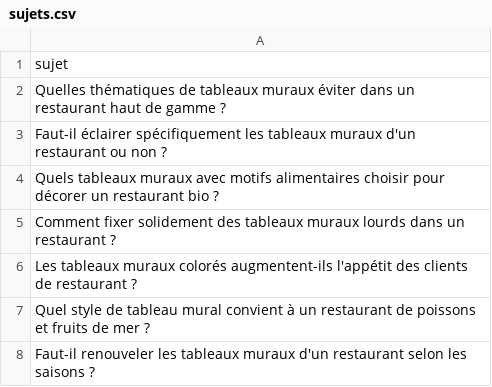
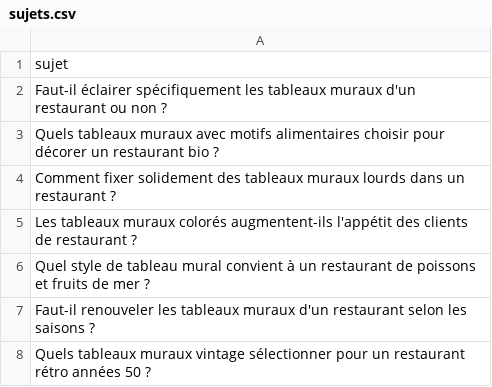
Before and after one commit to Metalosmose21/Restaurant-2, a CSV file: sujets.csv, drawn as a sheet; only a part is shown; the shorter side is filled out with more unchanged rows.

```diff
--- a/sujets.csv
+++ b/sujets.csv
@@ -1,3 +1,2 @@
 sujet
-Quelles thématiques de tableaux muraux éviter dans un restaurant haut de gamme ?
 Faut-il éclairer spécifiquement les tableaux muraux d'un restaurant ou non ?
```
Also changed, not shown: sujets_traites.csv.
